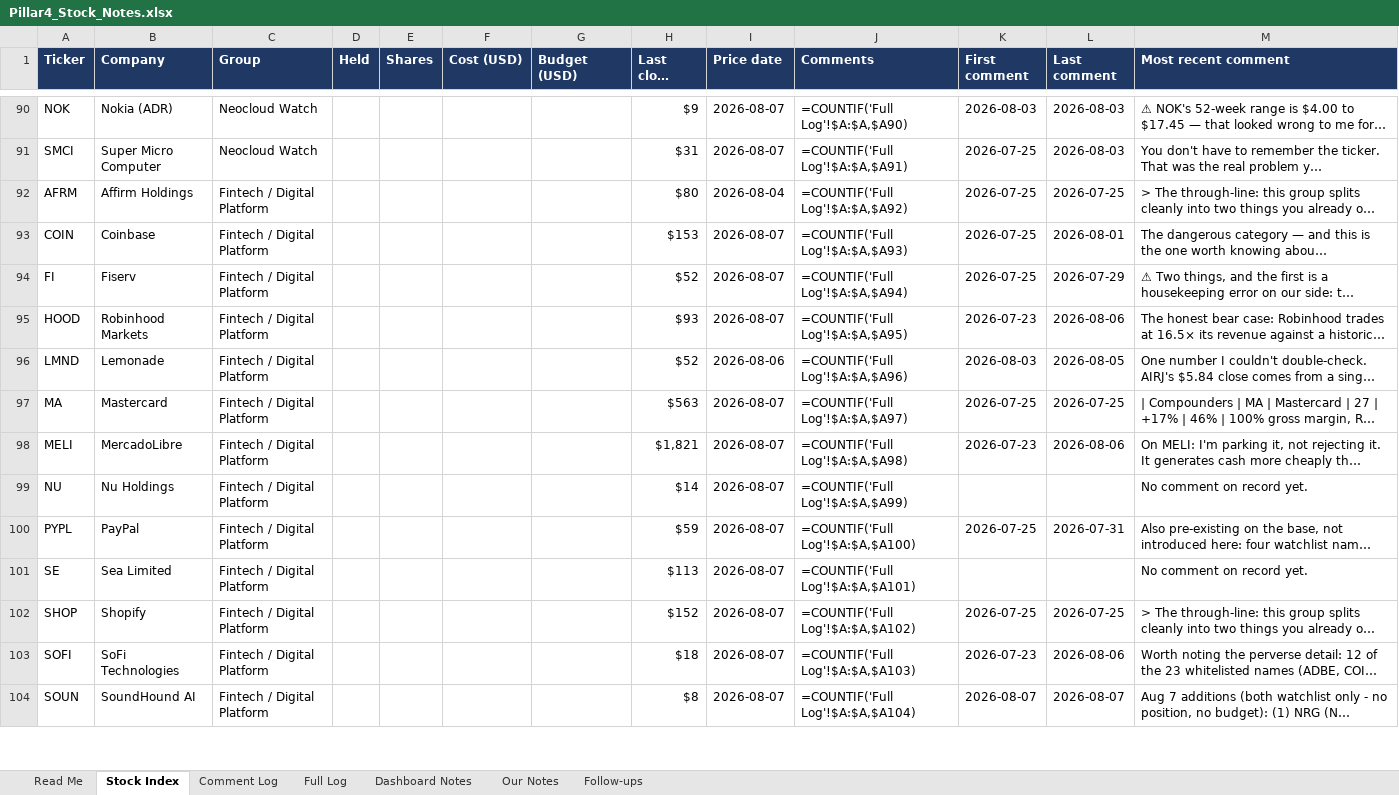
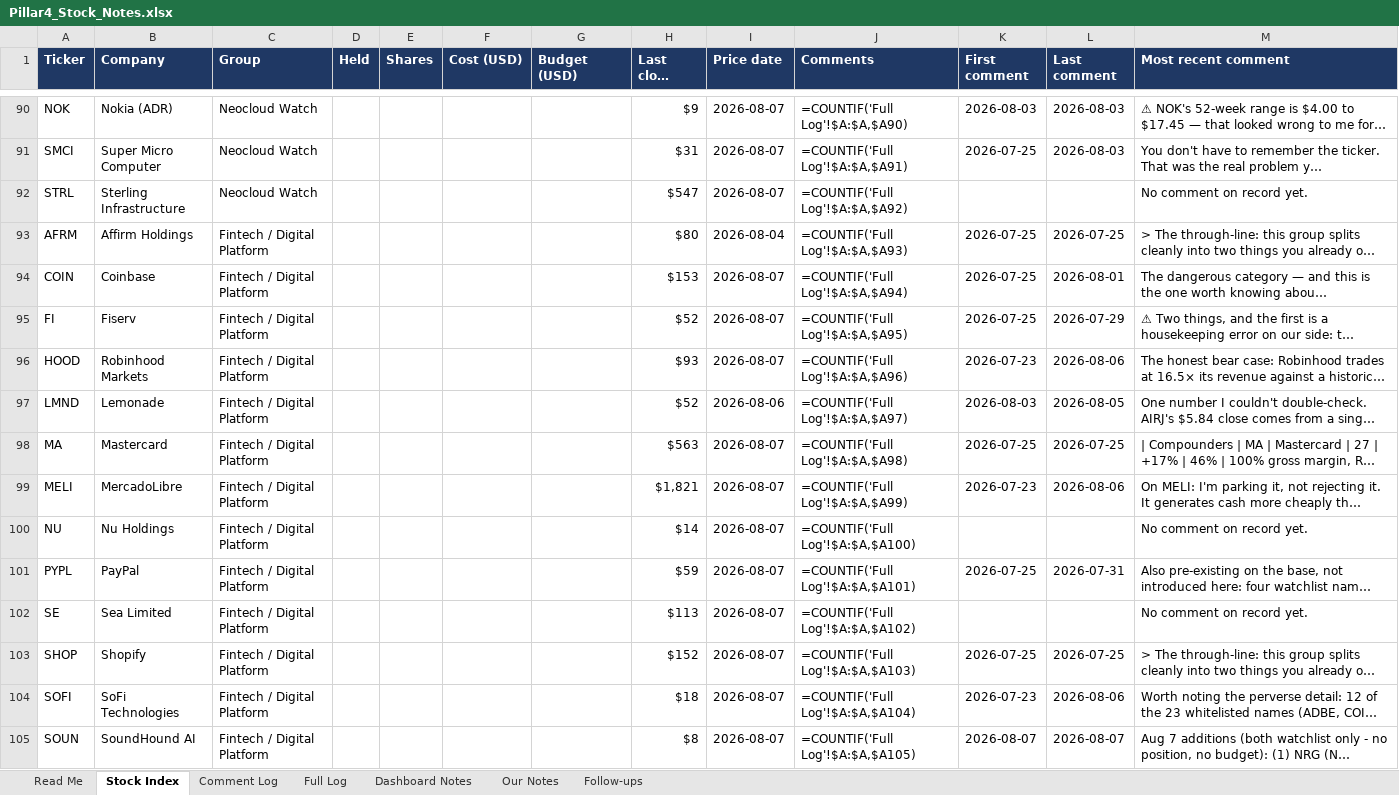
Before and after one commit to sakulratpradit/p4-trrsg5, an Excel workbook: Pillar4_Stock_Notes.xlsx, sheet Stock Index, drawn as a sheet; only a part is shown, gaps mark what is left out; long unchanged cells end in …; values as stored, in another font and other column widths than the file's, no borders; formulas without a stored value are shown as written; addresses are those after the commit; the diff covers the shown part only; the diff names each change by its address in the sheet, - before the commit and + after, or states it on an @@ line.

```diff
--- a/Pillar4_Stock_Notes.xlsx (sheet Stock Index)
+++ b/Pillar4_Stock_Notes.xlsx (sheet Stock Index)
+row 92: STRL | Sterling Infrastructure | Neocloud Watch |  |  |  |  | $547 | 2026-08-07 | =COUNTIF('Full Log'!$A:$A,$A92) |  |  | No comment on record yet.
-J93 (Comments): =COUNTIF('Full Log'!$A:$A,$A92)
+J93 (Comments): =COUNTIF('Full Log'!$A:$A,$A93)
-J94 (Comments): =COUNTIF('Full Log'!$A:$A,$A93)
+J94 (Comments): =COUNTIF('Full Log'!$A:$A,$A94)
-J95 (Comments): =COUNTIF('Full Log'!$A:$A,$A94)
+J95 (Comments): =COUNTIF('Full Log'!$A:$A,$A95)
-J96 (Comments): =COUNTIF('Full Log'!$A:$A,$A95)
+J96 (Comments): =COUNTIF('Full Log'!$A:$A,$A96)
-J97 (Comments): =COUNTIF('Full Log'!$A:$A,$A96)
+J97 (Comments): =COUNTIF('Full Log'!$A:$A,$A97)
-J98 (Comments): =COUNTIF('Full Log'!$A:$A,$A97)
+J98 (Comments): =COUNTIF('Full Log'!$A:$A,$A98)
-J99 (Comments): =COUNTIF('Full Log'!$A:$A,$A98)
+J99 (Comments): =COUNTIF('Full Log'!$A:$A,$A99)
-J100 (Comments): =COUNTIF('Full Log'!$A:$A,$A99)
+J100 (Comments): =COUNTIF('Full Log'!$A:$A,$A100)
-J101 (Comments): =COUNTIF('Full Log'!$A:$A,$A100)
+J101 (Comments): =COUNTIF('Full Log'!$A:$A,$A101)
-J102 (Comments): =COUNTIF('Full Log'!$A:$A,$A101)
+J102 (Comments): =COUNTIF('Full Log'!$A:$A,$A102)
-J103 (Comments): =COUNTIF('Full Log'!$A:$A,$A102)
+J103 (Comments): =COUNTIF('Full Log'!$A:$A,$A103)
-J104 (Comments): =COUNTIF('Full Log'!$A:$A,$A103)
+J104 (Comments): =COUNTIF('Full Log'!$A:$A,$A104)
-J105 (Comments): =COUNTIF('Full Log'!$A:$A,$A104)
+J105 (Comments): =COUNTIF('Full Log'!$A:$A,$A105)
```
Also changed, not shown: 32 edited cells elsewhere in this sheet, sheet Comment Log, sheet Dashboard Notes, 4 other files.
